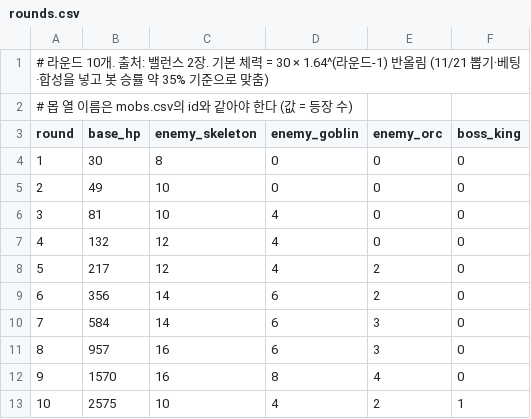
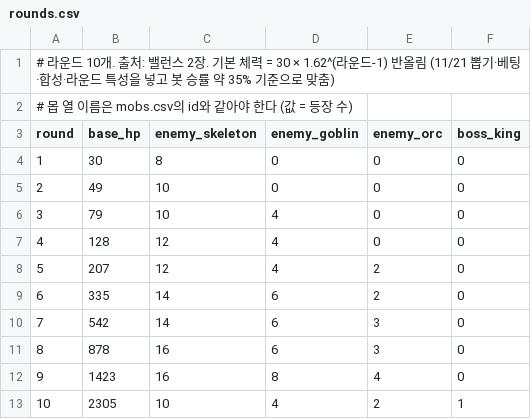
Before and after one commit to HyeonSuuuuu/CardDefense, a CSV file: CardDefense/CardDefense/Data/rounds.csv, drawn as a sheet.

```diff
--- a/CardDefense/CardDefense/Data/rounds.csv
+++ b/CardDefense/CardDefense/Data/rounds.csv
@@ -1,2 +1,2 @@
-# 라운드 10개. 출처: 밸런스 2장. 기본 체력 = 30 × 1.64^(라운드-1) 반올림 (11/21 뽑기·베팅·합성을 넣고 봇 승률 약 35% 기준으로 맞춤)
+# 라운드 10개. 출처: 밸런스 2장. 기본 체력 = 30 × 1.62^(라운드-1) 반올림 (11/21 뽑기·베팅·합성·라운드 특성을 넣고 봇 승률 약 35% 기준으로 맞춤)
 # 몹 열 이름은 mobs.csv의 id와 같아야 한다 (값 = 등장 수)
@@ -5,9 +5,9 @@ round,base_hp,enemy_skeleton,enemy_goblin,enemy_orc,boss_king
 2,49,10,0,0,0
-3,81,10,4,0,0
-4,132,12,4,0,0
-5,217,12,4,2,0
-6,356,14,6,2,0
-7,584,14,6,3,0
-8,957,16,6,3,0
-9,1570,16,8,4,0
-10,2575,10,4,2,1
+3,79,10,4,0,0
+4,128,12,4,0,0
+5,207,12,4,2,0
+6,335,14,6,2,0
+7,542,14,6,3,0
+8,878,16,6,3,0
+9,1423,16,8,4,0
+10,2305,10,4,2,1
```
Also changed, not shown: CardDefense/CardDefense/Data/mobs.csv, 16 other files.
